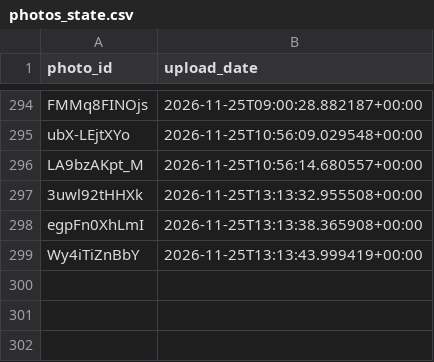
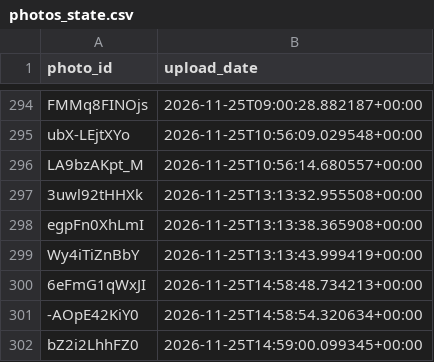
Before and after one commit to valyajohn/telegram-photos-autoposter, a CSV file: state/photos_state.csv, drawn as a sheet; only a part is shown, gaps mark what is left out; the diff names each change by its address in the sheet, - before the commit and + after, or states it on an @@ line.

```diff
--- a/state/photos_state.csv
+++ b/state/photos_state.csv
+row 300: 6eFmG1qWxJI | 2026-11-25T14:58:48.734213+00:00
+row 301: -AOpE42KiY0 | 2026-11-25T14:58:54.320634+00:00
+row 302: bZ2i2LhhFZ0 | 2026-11-25T14:59:00.099345+00:00
```
